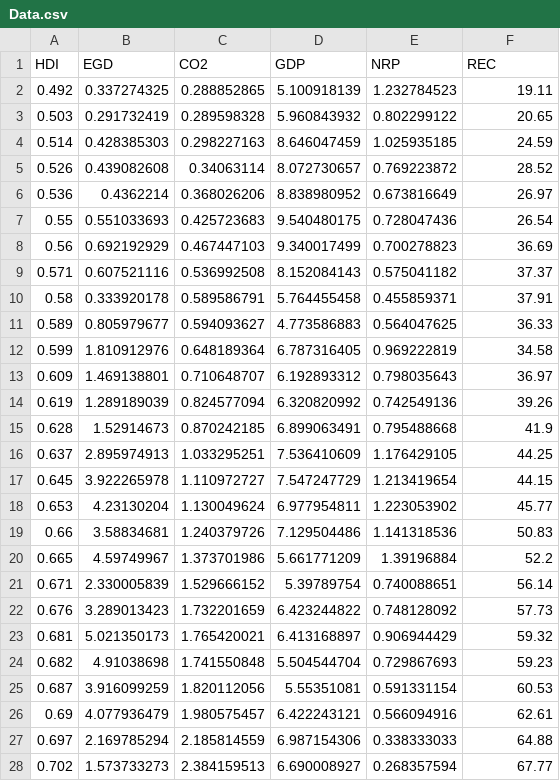
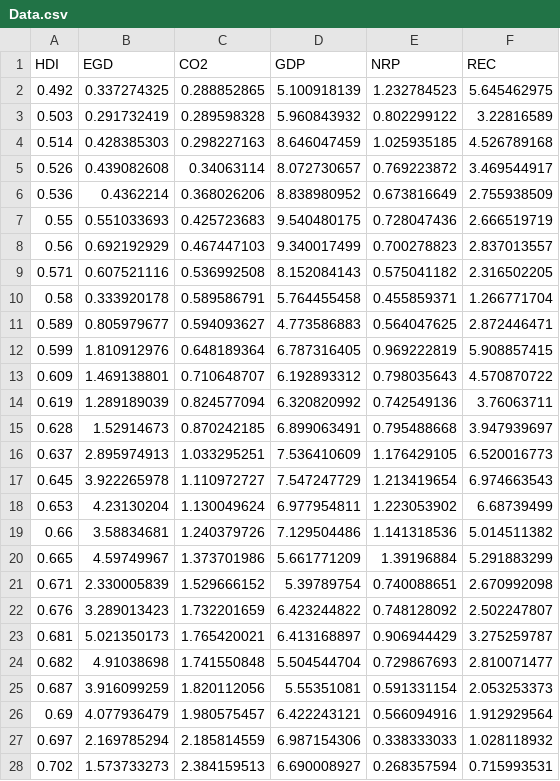
Before and after one commit to hoaingocnguyen12/Econometrcs, a CSV file: Data.csv, drawn as a sheet; only a part is shown; the diff covers the shown part only.

Commit message:
Update Data.csv

```diff
--- a/Data.csv
+++ b/Data.csv
@@ -1,28 +1,28 @@
 HDI,EGD,CO2,GDP,NRP,REC
-0.492,0.337274325,0.288852865,5.100918139,1.232784523,19.11
-0.503,0.291732419,0.289598328,5.960843932,0.802299122,20.65
-0.514,0.428385303,0.298227163,8.646047459,1.025935185,24.59
-0.526,0.439082608,0.34063114,8.072730657,0.769223872,28.52
-0.536,0.4362214,0.368026206,8.838980952,0.673816649,26.97
-0.55,0.551033693,0.425723683,9.540480175,0.728047436,26.54
-0.56,0.692192929,0.467447103,9.340017499,0.700278823,36.69
-0.571,0.607521116,0.536992508,8.152084143,0.575041182,37.37
-0.58,0.333920178,0.589586791,5.764455458,0.455859371,37.91
-0.589,0.805979677,0.594093627,4.773586883,0.564047625,36.33
-0.599,1.810912976,0.648189364,6.787316405,0.969222819,34.58
-0.609,1.469138801,0.710648707,6.192893312,0.798035643,36.97
-0.619,1.289189039,0.824577094,6.320820992,0.742549136,39.26
-0.628,1.52914673,0.870242185,6.899063491,0.795488668,41.9
-0.637,2.895974913,1.033295251,7.536410609,1.176429105,44.25
-0.645,3.922265978,1.110972727,7.547247729,1.213419654,44.15
-0.653,4.23130204,1.130049624,6.977954811,1.223053902,45.77
-0.66,3.58834681,1.240379726,7.129504486,1.141318536,50.83
-0.665,4.59749967,1.373701986,5.661771209,1.39196884,52.2
-0.671,2.330005839,1.529666152,5.39789754,0.740088651,56.14
-0.676,3.289013423,1.732201659,6.423244822,0.748128092,57.73
-0.681,5.021350173,1.765420021,6.413168897,0.906944429,59.32
-0.682,4.91038698,1.741550848,5.504544704,0.729867693,59.23
-0.687,3.916099259,1.820112056,5.55351081,0.591331154,60.53
-0.69,4.077936479,1.980575457,6.422243121,0.566094916,62.61
-0.697,2.169785294,2.185814559,6.987154306,0.338333033,64.88
-0.702,1.573733273,2.384159513,6.690008927,0.268357594,67.77
+0.492,0.337274325,0.288852865,5.100918139,1.232784523,5.645462975
+0.503,0.291732419,0.289598328,5.960843932,0.802299122,3.22816589
+0.514,0.428385303,0.298227163,8.646047459,1.025935185,4.526789168
+0.526,0.439082608,0.34063114,8.072730657,0.769223872,3.469544917
+0.536,0.4362214,0.368026206,8.838980952,0.673816649,2.755938509
+0.55,0.551033693,0.425723683,9.540480175,0.728047436,2.666519719
+0.56,0.692192929,0.467447103,9.340017499,0.700278823,2.837013557
+0.571,0.607521116,0.536992508,8.152084143,0.575041182,2.316502205
+0.58,0.333920178,0.589586791,5.764455458,0.455859371,1.266771704
+0.589,0.805979677,0.594093627,4.773586883,0.564047625,2.872446471
+0.599,1.810912976,0.648189364,6.787316405,0.969222819,5.908857415
+0.609,1.469138801,0.710648707,6.192893312,0.798035643,4.570870722
+0.619,1.289189039,0.824577094,6.320820992,0.742549136,3.76063711
+0.628,1.52914673,0.870242185,6.899063491,0.795488668,3.947939697
+0.637,2.895974913,1.033295251,7.536410609,1.176429105,6.520016773
+0.645,3.922265978,1.110972727,7.547247729,1.213419654,6.974663543
+0.653,4.23130204,1.130049624,6.977954811,1.223053902,6.68739499
+0.66,3.58834681,1.240379726,7.129504486,1.141318536,5.014511382
+0.665,4.59749967,1.373701986,5.661771209,1.39196884,5.291883299
+0.671,2.330005839,1.529666152,5.39789754,0.740088651,2.670992098
+0.676,3.289013423,1.732201659,6.423244822,0.748128092,2.502247807
+0.681,5.021350173,1.765420021,6.413168897,0.906944429,3.275259787
+0.682,4.91038698,1.741550848,5.504544704,0.729867693,2.810071477
+0.687,3.916099259,1.820112056,5.55351081,0.591331154,2.053253373
+0.69,4.077936479,1.980575457,6.422243121,0.566094916,1.912929564
+0.697,2.169785294,2.185814559,6.987154306,0.338333033,1.028118932
+0.702,1.573733273,2.384159513,6.690008927,0.268357594,0.715993531
```
Also changed, not shown: 97 edited cells elsewhere in this file.
